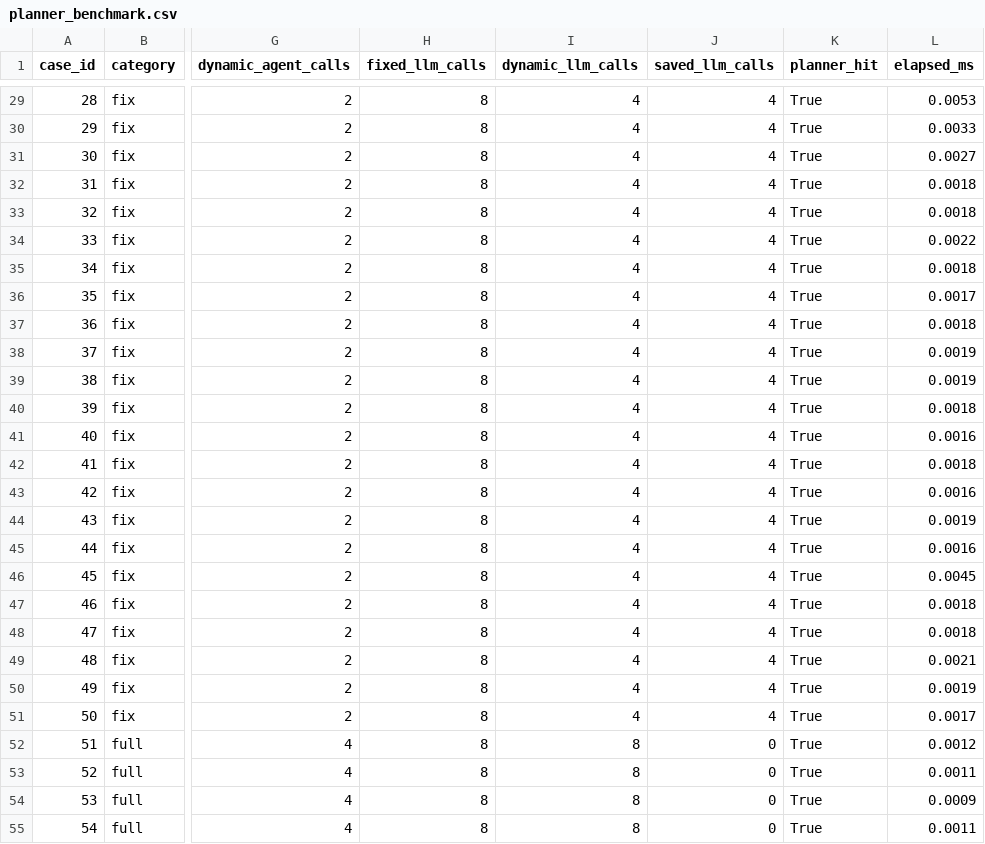
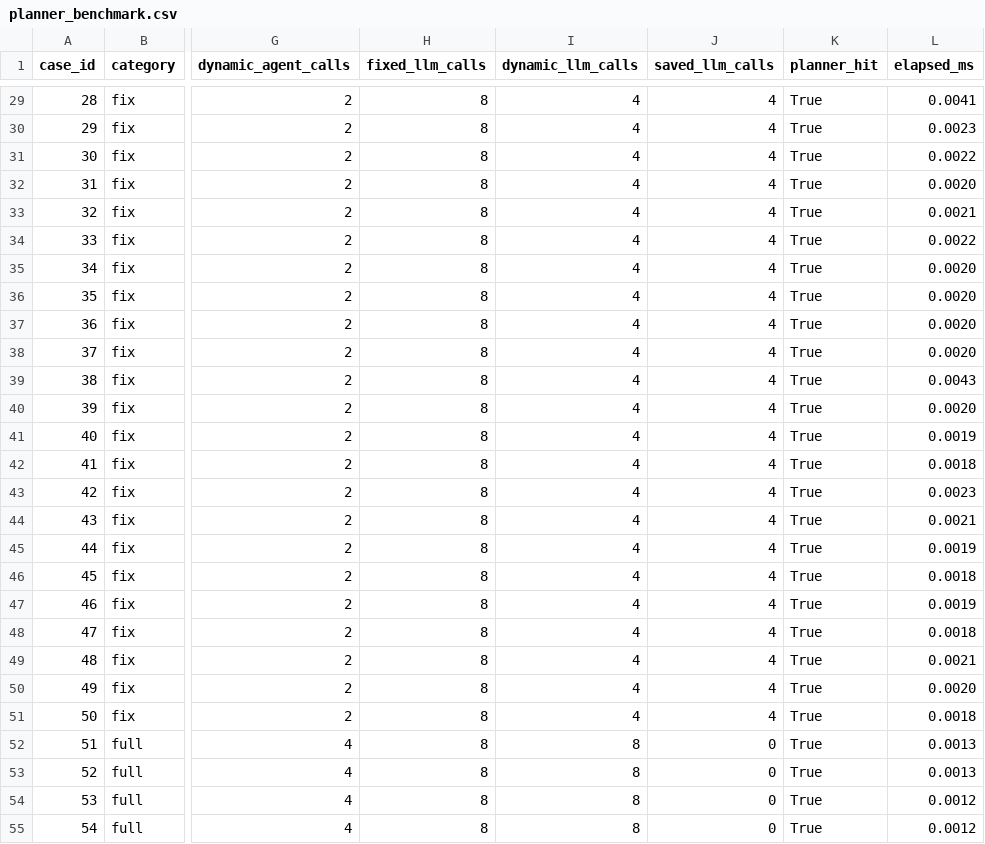
Before and after one commit to Sloanleee/PatchHarness, a CSV file: results/planner_benchmark.csv, drawn as a sheet; only a part is shown, gaps mark what is left out; the diff covers the shown part only; the diff names each change by its address in the sheet, - before the commit and + after, or states it on an @@ line.

```diff
--- a/results/planner_benchmark.csv
+++ b/results/planner_benchmark.csv
-L29 (elapsed_ms): 0.0053
+L29 (elapsed_ms): 0.0041
-L30 (elapsed_ms): 0.0033
+L30 (elapsed_ms): 0.0023
-L31 (elapsed_ms): 0.0027
+L31 (elapsed_ms): 0.0022
-L32 (elapsed_ms): 0.0018
+L32 (elapsed_ms): 0.0020
-L33 (elapsed_ms): 0.0018
+L33 (elapsed_ms): 0.0021
-L35 (elapsed_ms): 0.0018
+L35 (elapsed_ms): 0.0020
-L36 (elapsed_ms): 0.0017
+L36 (elapsed_ms): 0.0020
-L37 (elapsed_ms): 0.0018
+L37 (elapsed_ms): 0.0020
-L38 (elapsed_ms): 0.0019
+L38 (elapsed_ms): 0.0020
-L39 (elapsed_ms): 0.0019
+L39 (elapsed_ms): 0.0043
-L40 (elapsed_ms): 0.0018
+L40 (elapsed_ms): 0.0020
-L41 (elapsed_ms): 0.0016
+L41 (elapsed_ms): 0.0019
-L43 (elapsed_ms): 0.0016
+L43 (elapsed_ms): 0.0023
-L44 (elapsed_ms): 0.0019
+L44 (elapsed_ms): 0.0021
-L45 (elapsed_ms): 0.0016
+L45 (elapsed_ms): 0.0019
-L46 (elapsed_ms): 0.0045
+L46 (elapsed_ms): 0.0018
-L47 (elapsed_ms): 0.0018
+L47 (elapsed_ms): 0.0019
-L50 (elapsed_ms): 0.0019
+L50 (elapsed_ms): 0.0020
-L51 (elapsed_ms): 0.0017
+L51 (elapsed_ms): 0.0018
-L52 (elapsed_ms): 0.0012
+L52 (elapsed_ms): 0.0013
-L53 (elapsed_ms): 0.0011
+L53 (elapsed_ms): 0.0013
-L54 (elapsed_ms): 0.0009
+L54 (elapsed_ms): 0.0012
-L55 (elapsed_ms): 0.0011
+L55 (elapsed_ms): 0.0012
```
Also changed, not shown: 65 edited cells elsewhere in this file, 54 other files.
